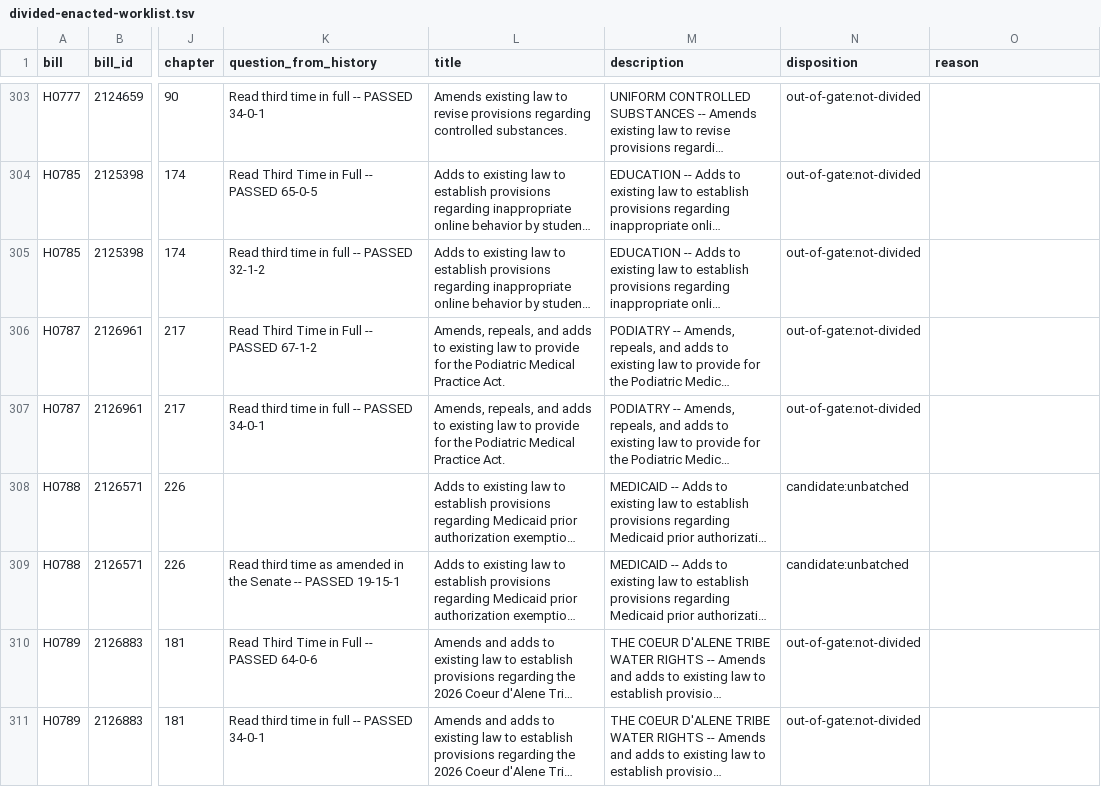
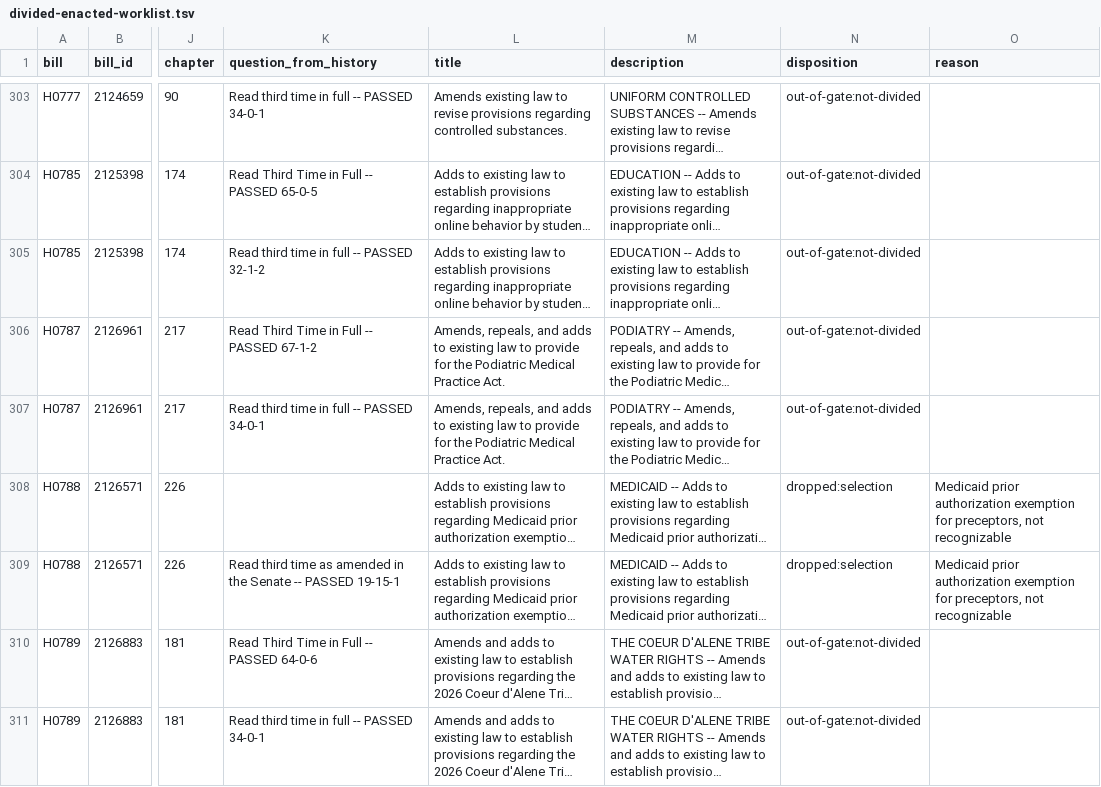
Before and after one commit to shu1513/voteapp, a TSV file: backend/evidence/rollcall/legiscan-id-2246/survey/divided-enacted-worklist.tsv, drawn as a sheet; only a part is shown, gaps mark what is left out; long unchanged cells end in …; the diff covers the shown part only; the diff names each change by its address in the sheet, - before the commit and + after, or states it on an @@ line.

```diff
--- a/backend/evidence/rollcall/legiscan-id-2246/survey/divided-enacted-worklist.tsv
+++ b/backend/evidence/rollcall/legiscan-id-2246/survey/divided-enacted-worklist.tsv
-N308:N309 (disposition): candidate:unbatched
+N308:N309 (disposition): dropped:selection
-O308:O309 (reason): (empty)
+O308:O309 (reason): Medicaid prior authorization exemption for preceptors, not recognizable
```
Also changed, not shown: 88 edited cells elsewhere in this file, 21 other files.
